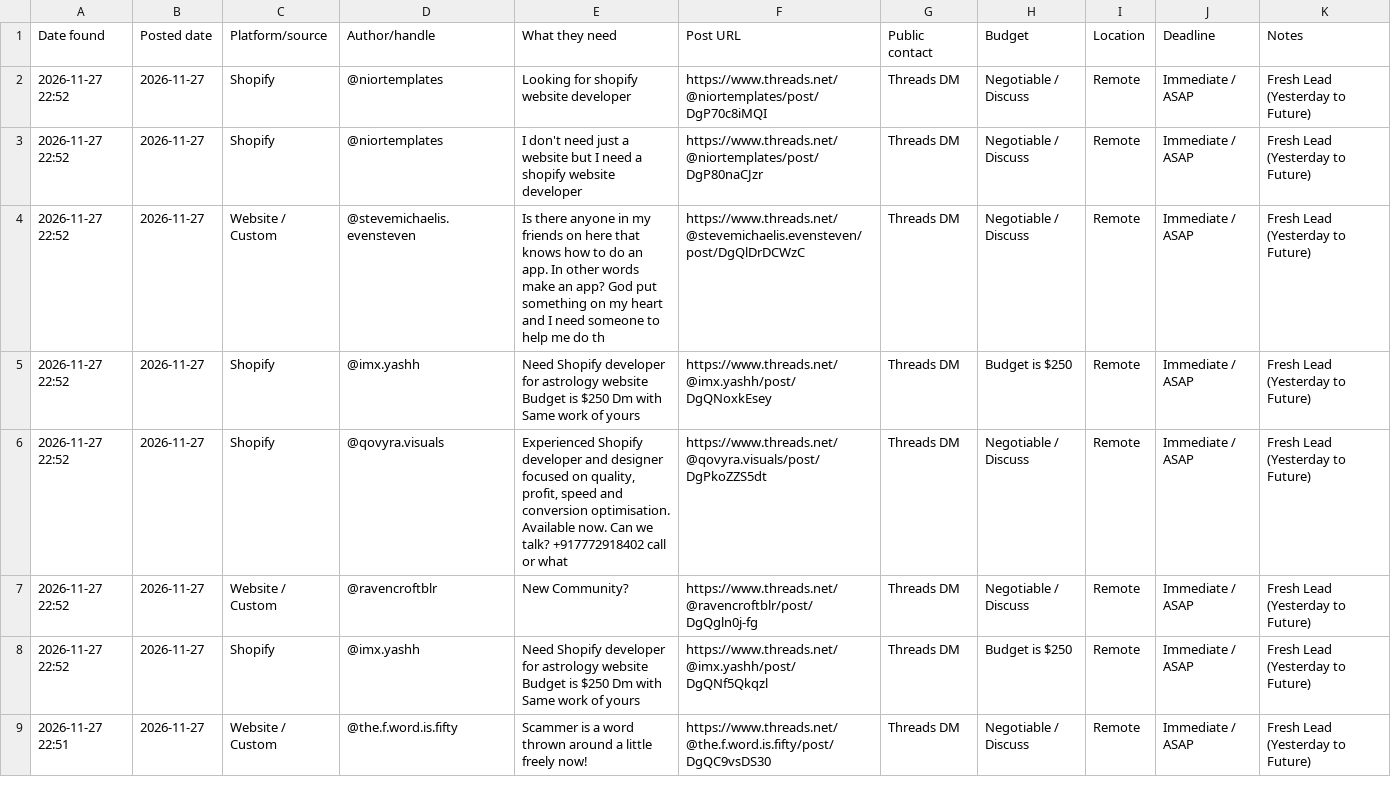
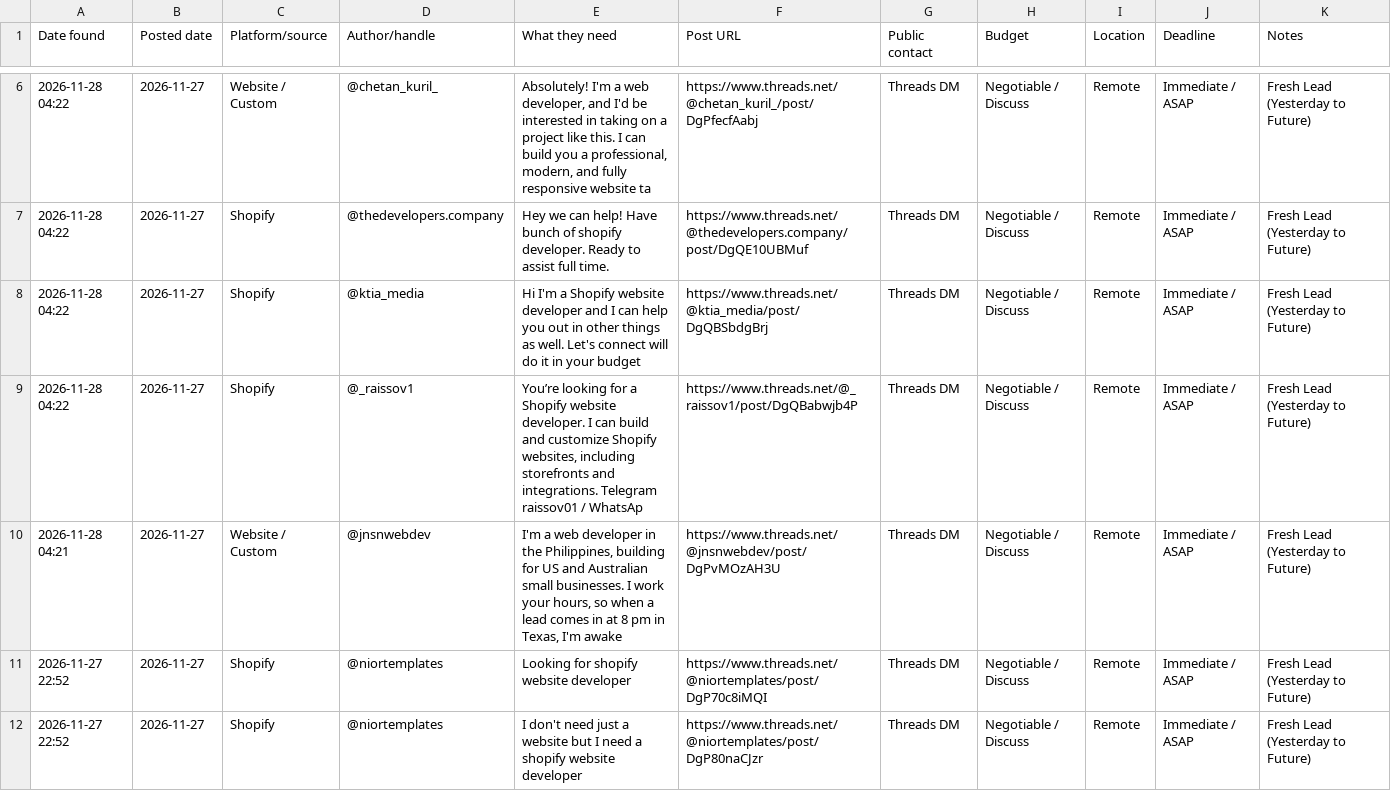
Before and after one commit to ombichave999/threads-lead-finder, a CSV file: leads.csv, drawn as a sheet; only a part is shown, gaps mark what is left out; the shorter side is filled out with more unchanged rows; the diff covers the shown part only; the diff names each change by its address in the sheet, - before the commit and + after, or states it on an @@ line.

```diff
--- a/leads.csv
+++ b/leads.csv
+row 6: 2026-11-28 04:22 | 2026-11-27 | Website / Custom | @chetan_kuril_ | Absolutely! I'm a web developer, and I'd be interested in taking on a project like this. I can build you a professional, modern, and fully responsive website ta | https://www.threads.net/@chetan_kuril_/post/DgPfecfAabj | Threads DM | Negotiable / Discuss | Remote | Immediate / ASAP | Fresh Lead (Yesterday to Future)
+row 7: 2026-11-28 04:22 | 2026-11-27 | Shopify | @thedevelopers.company | Hey we can help! Have bunch of shopify developer. Ready to assist full time. | https://www.threads.net/@thedevelopers.company/post/DgQE10UBMuf | Threads DM | Negotiable / Discuss | Remote | Immediate / ASAP | Fresh Lead (Yesterday to Future)
+row 8: 2026-11-28 04:22 | 2026-11-27 | Shopify | @ktia_media | Hi I'm a Shopify website developer and I can help you out in other things as well. Let's connect will do it in your budget | https://www.threads.net/@ktia_media/post/DgQBSbdgBrj | Threads DM | Negotiable / Discuss | Remote | Immediate / ASAP | Fresh Lead (Yesterday to Future)
+row 9: 2026-11-28 04:22 | 2026-11-27 | Shopify | @_raissov1 | You’re looking for a Shopify website developer. I can build and customize Shopify websites, including storefronts and integrations. Telegram raissov01 / WhatsAp | https://www.threads.net/@_raissov1/post/DgQBabwjb4P | Threads DM | Negotiable / Discuss | Remote | Immediate / ASAP | Fresh Lead (Yesterday to Future)
+row 10: 2026-11-28 04:21 | 2026-11-27 | Website / Custom | @jnsnwebdev | I'm a web developer in the Philippines, building for US and Australian small businesses. I work your hours, so when a lead comes in at 8 pm in Texas, I'm awake | https://www.threads.net/@jnsnwebdev/post/DgPvMOzAH3U | Threads DM | Negotiable / Discuss | Remote | Immediate / ASAP | Fresh Lead (Yesterday to Future)
```
Also changed, not shown: 4 added rows elsewhere in this file, 1 other file.
